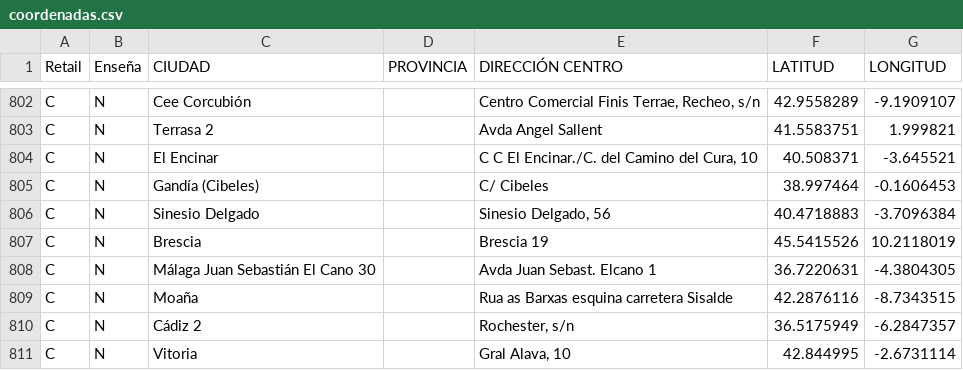
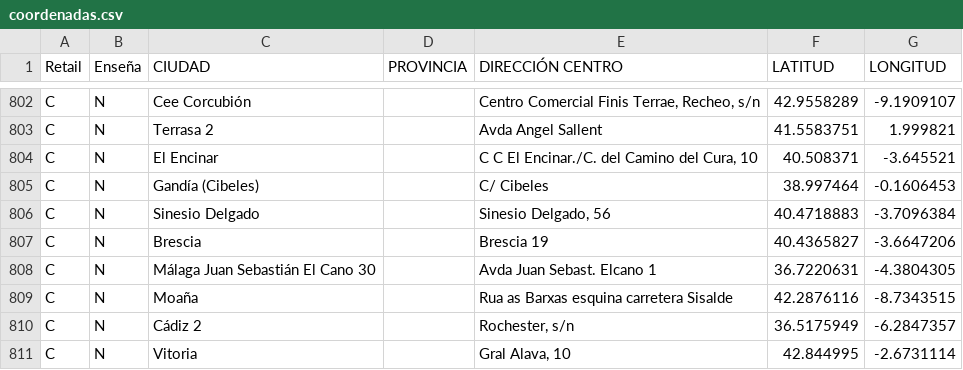
Before and after one commit to midudev/bigibai-2025, a CSV file: public/coordenadas.csv, drawn as a sheet; only a part is shown, gaps mark what is left out.

Commit message:
fix(coordenadas): update coordinates for Brescia location in CSV file

```diff
--- a/public/coordenadas.csv
+++ b/public/coordenadas.csv
@@ -806,3 +806,3 @@ C;N;Gandía (Cibeles);;C/ Cibeles;38.997464;-0.1606453
 C;N;Sinesio Delgado;;Sinesio Delgado, 56;40.4718883;-3.7096384
-C;N;Brescia;;Brescia 19;45.5415526;10.2118019
+C;N;Brescia;;Brescia 19;40.4365827;-3.6647206
 C;N;Málaga Juan Sebastián El Cano 30;;Avda Juan Sebast. Elcano 1;36.7220631;-4.3804305
```
